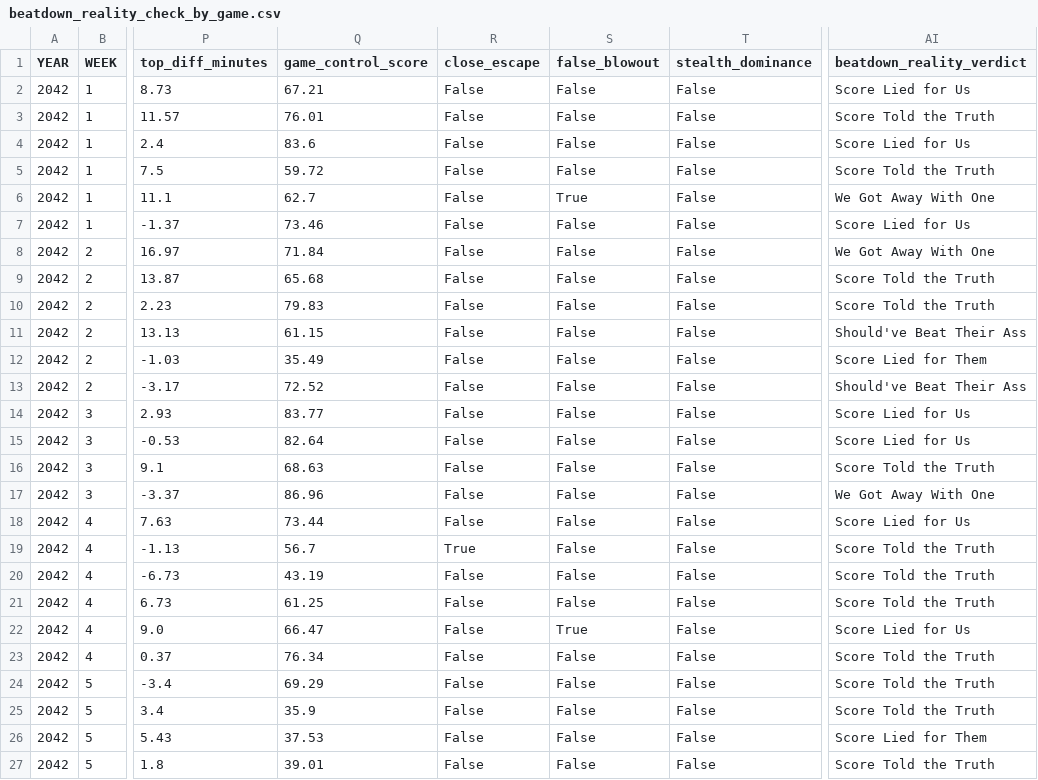
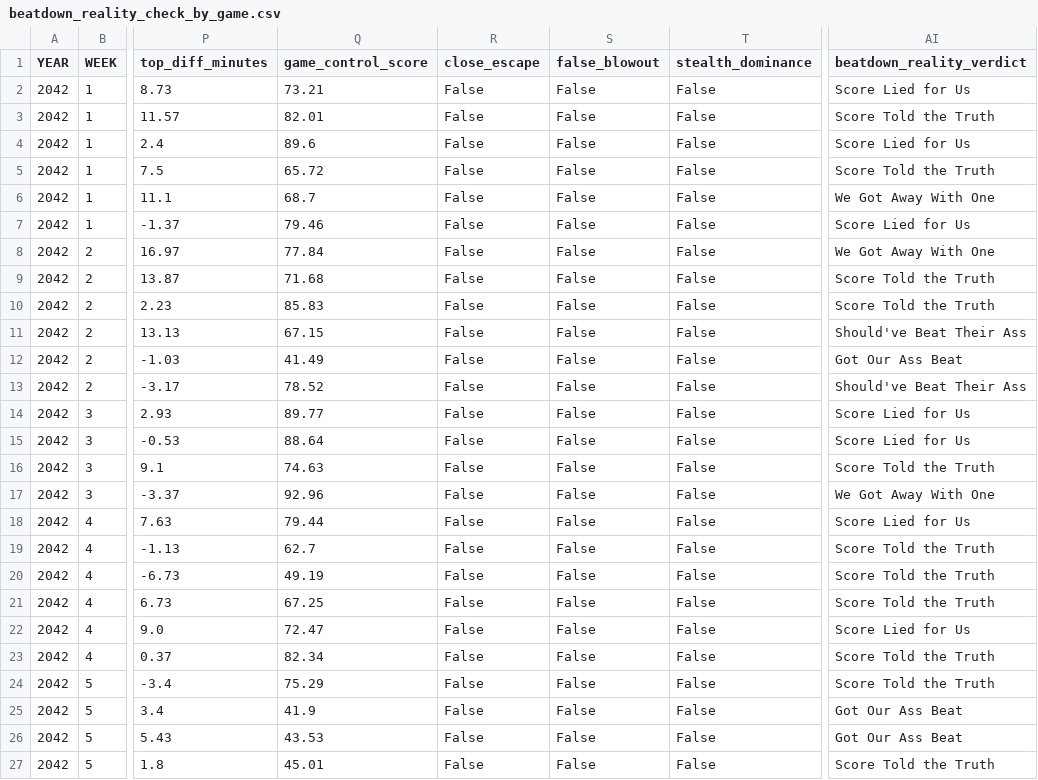
Before and after one commit to Stegs27/CFB_Dynasty_App, a CSV file: beatdown_reality_check_by_game.csv, drawn as a sheet; only a part is shown, gaps mark what is left out; the diff covers the shown part only; the diff names each change by its address in the sheet, - before the commit and + after, or states it on an @@ line.

```diff
--- a/beatdown_reality_check_by_game.csv
+++ b/beatdown_reality_check_by_game.csv
-Q2 (game_control_score): 67.21
+Q2 (game_control_score): 73.21
-Q3 (game_control_score): 76.01
+Q3 (game_control_score): 82.01
-Q4 (game_control_score): 83.6
+Q4 (game_control_score): 89.6
-Q5 (game_control_score): 59.72
+Q5 (game_control_score): 65.72
-Q6 (game_control_score): 62.7
+Q6 (game_control_score): 68.7
-S6 (false_blowout): True
+S6 (false_blowout): False
-Q7 (game_control_score): 73.46
+Q7 (game_control_score): 79.46
-Q8 (game_control_score): 71.84
+Q8 (game_control_score): 77.84
-Q9 (game_control_score): 65.68
+Q9 (game_control_score): 71.68
-Q10 (game_control_score): 79.83
+Q10 (game_control_score): 85.83
-Q11 (game_control_score): 61.15
+Q11 (game_control_score): 67.15
-Q12 (game_control_score): 35.49
+Q12 (game_control_score): 41.49
-AI12 (beatdown_reality_verdict): Score Lied for Them
+AI12 (beatdown_reality_verdict): Got Our Ass Beat
-Q13 (game_control_score): 72.52
+Q13 (game_control_score): 78.52
-Q14 (game_control_score): 83.77
+Q14 (game_control_score): 89.77
-Q15 (game_control_score): 82.64
+Q15 (game_control_score): 88.64
-Q16 (game_control_score): 68.63
+Q16 (game_control_score): 74.63
-Q17 (game_control_score): 86.96
+Q17 (game_control_score): 92.96
-Q18 (game_control_score): 73.44
+Q18 (game_control_score): 79.44
-Q19 (game_control_score): 56.7
+Q19 (game_control_score): 62.7
-R19 (close_escape): True
+R19 (close_escape): False
-Q20 (game_control_score): 43.19
+Q20 (game_control_score): 49.19
-Q21 (game_control_score): 61.25
+Q21 (game_control_score): 67.25
-Q22 (game_control_score): 66.47
+Q22 (game_control_score): 72.47
-S22 (false_blowout): True
+S22 (false_blowout): False
-Q23 (game_control_score): 76.34
+Q23 (game_control_score): 82.34
-Q24 (game_control_score): 69.29
+Q24 (game_control_score): 75.29
-Q25 (game_control_score): 35.9
+Q25 (game_control_score): 41.9
-AI25 (beatdown_reality_verdict): Score Told the Truth
+AI25 (beatdown_reality_verdict): Got Our Ass Beat
-Q26 (game_control_score): 37.53
+Q26 (game_control_score): 43.53
-AI26 (beatdown_reality_verdict): Score Lied for Them
+AI26 (beatdown_reality_verdict): Got Our Ass Beat
-Q27 (game_control_score): 39.01
+Q27 (game_control_score): 45.01
```
Also changed, not shown: 34 edited cells elsewhere in this file, beatdown_reality_check_trend.csv, explosive_index_by_game.csv, 5 other files.
